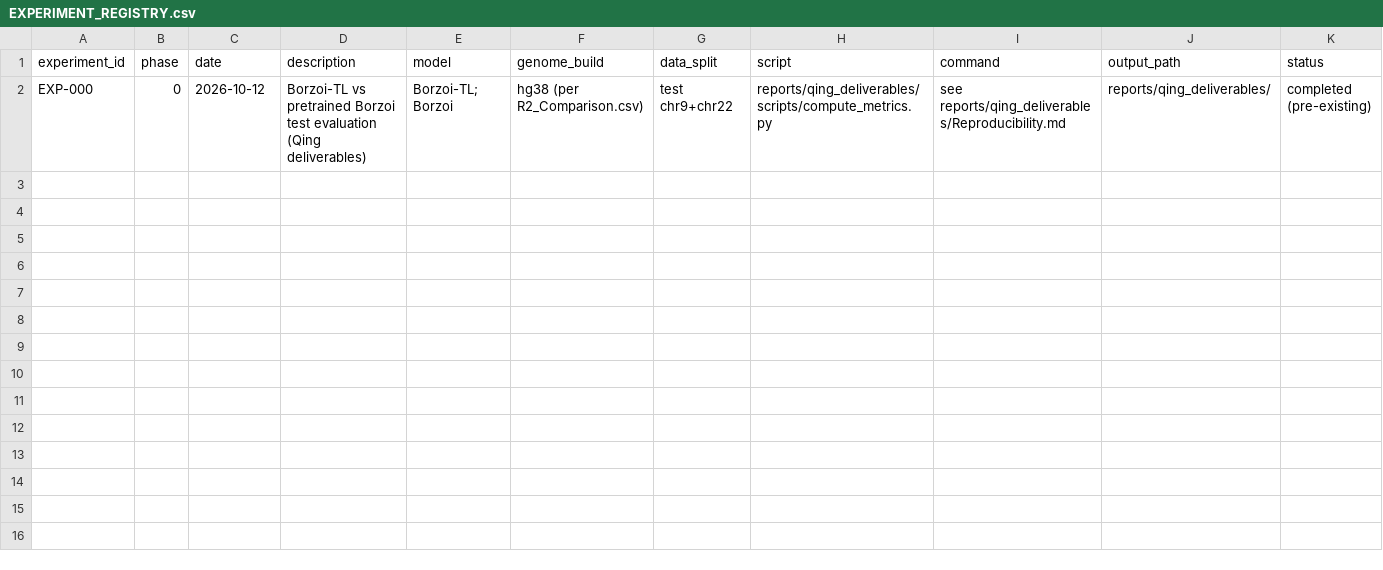
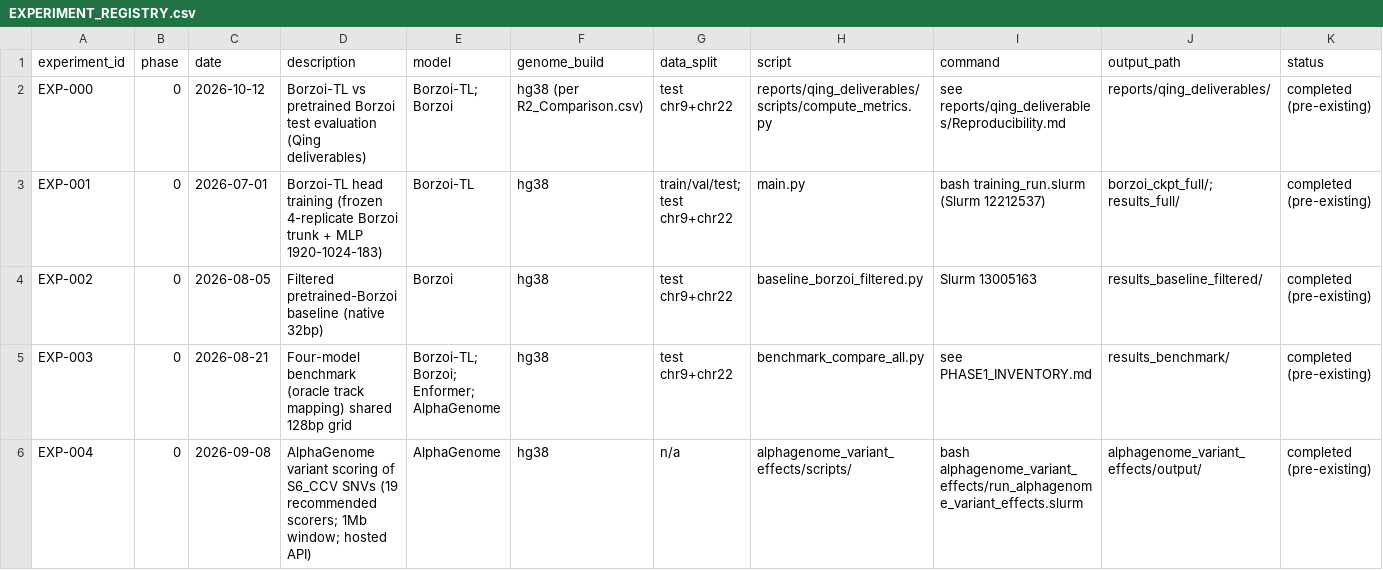
Before and after one commit to joshh-ye/Research-work-test, a CSV file: research_management/EXPERIMENT_REGISTRY.csv, drawn as a sheet; only a part is shown; rows hold the shown columns only; the diff names each change by its address in the sheet, - before the commit and + after, or states it on an @@ line.

Commit message:
Phase 1: research inventory, recovery report, and strategy evaluation
Add PHASE1_INVENTORY.md (evidence-cited inventory of objectives, experiments,
checkpoints, SNP analyses, verified numbers, limitations, manuscript state) and
PHASE1_RECOVERY_REPORT.md. Update project state, experiment registry (EXP-001..004),
proposed scientific decisions SD-003..SD-010, next actions, blockers, and Phase 1
acceptance status (reviewer gate pending). No experiments or GPU jobs were run.

```diff
--- a/research_management/EXPERIMENT_REGISTRY.csv
+++ b/research_management/EXPERIMENT_REGISTRY.csv
+row 3: EXP-001 | 0 | 2026-07-01 | Borzoi-TL head training (frozen 4-replicate Borzoi trunk + MLP 1920-1024-183) | Borzoi-TL | hg38 | train/val/test; test chr9+chr22 | main.py | bash training_run.slurm (Slurm 12212537) | borzoi_ckpt_full/; results_full/ | completed (pre-existing)
+row 4: EXP-002 | 0 | 2026-08-05 | Filtered pretrained-Borzoi baseline (native 32bp) | Borzoi | hg38 | test chr9+chr22 | baseline_borzoi_filtered.py | Slurm 13005163 | results_baseline_filtered/ | completed (pre-existing)
+row 5: EXP-003 | 0 | 2026-08-21 | Four-model benchmark (oracle track mapping) shared 128bp grid | Borzoi-TL; Borzoi; Enformer; AlphaGenome | hg38 | test chr9+chr22 | benchmark_compare_all.py | see PHASE1_INVENTORY.md | results_benchmark/ | completed (pre-existing)
+row 6: EXP-004 | 0 | 2026-09-08 | AlphaGenome variant scoring of S6_CCV SNVs (19 recommended scorers; 1Mb window; hosted API) | AlphaGenome | hg38 | n/a | alphagenome_variant_effects/scripts/ | bash alphagenome_variant_effects/run_alphagenome_variant_effects.slurm | alphagenome_variant_effects/output/ | completed (pre-existing)
```
Also changed, not shown: 9 other files.
